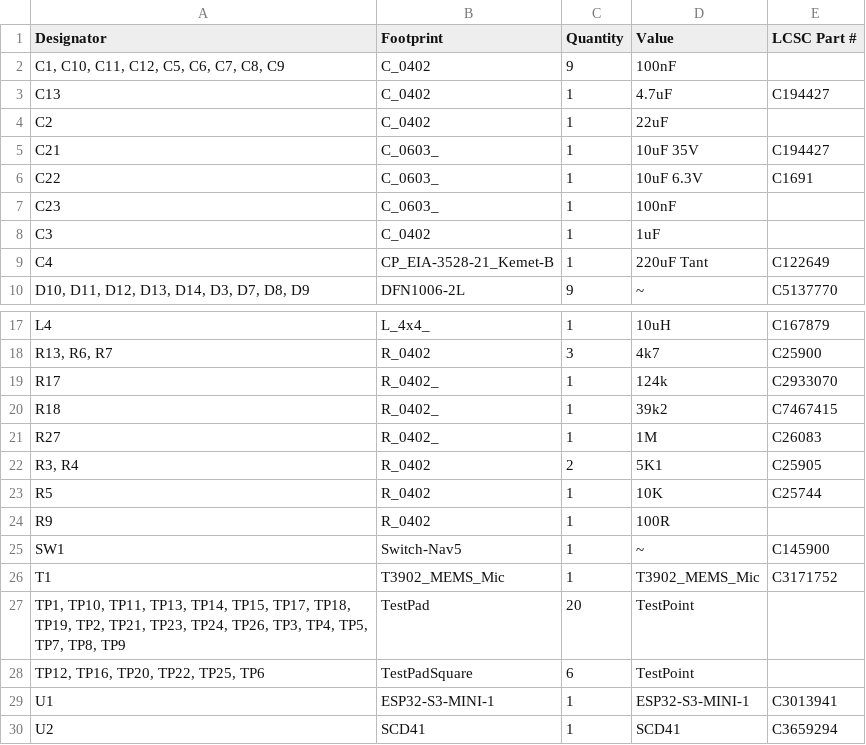
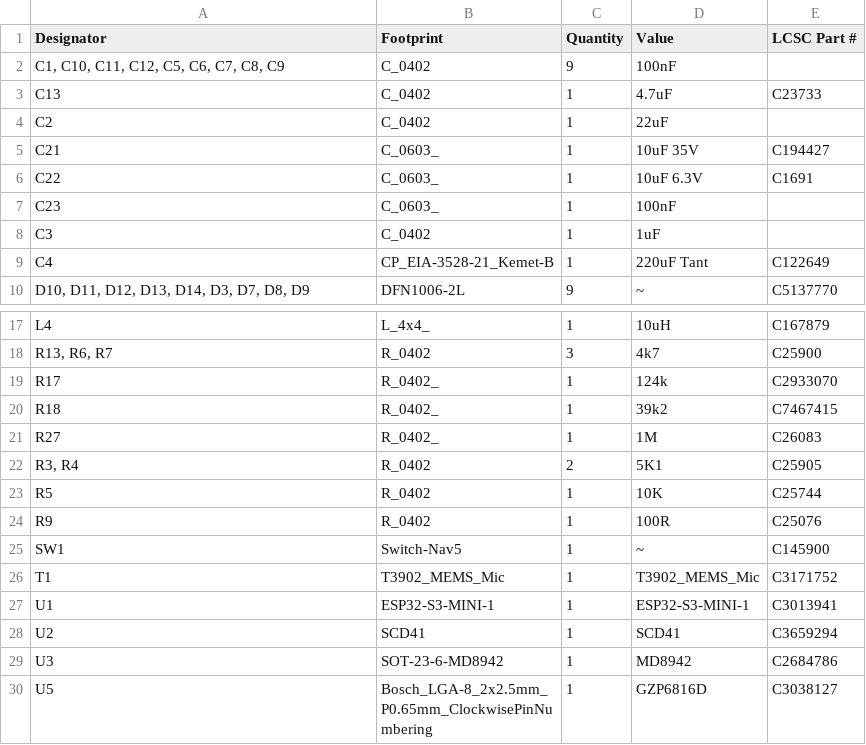
Before and after one commit to revk/ESP32-Remote, a CSV file: PCB/Remote/production/bom.csv, drawn as a sheet; only a part is shown, gaps mark what is left out; the shorter side is filled out with more unchanged rows.

```diff
--- a/PCB/Remote/production/bom.csv
+++ b/PCB/Remote/production/bom.csv
@@ -2,3 +2,3 @@
 "C1, C10, C11, C12, C5, C6, C7, C8, C9",C_0402,9,100nF,
-C13,C_0402,1,4.7uF,C194427
+C13,C_0402,1,4.7uF,C23733
 C2,C_0402,1,22uF,
@@ -23,7 +23,5 @@ R27,R_0402_,1,1M,C26083
 R5,R_0402,1,10K,C25744
-R9,R_0402,1,100R,
+R9,R_0402,1,100R,C25076
 SW1,Switch-Nav5,1,~,C145900
 T1,T3902_MEMS_Mic,1,T3902_MEMS_Mic,C3171752
-"TP1, TP10, TP11, TP13, TP14, TP15, TP17, TP18, TP19, TP2, TP21, TP23, TP24, TP26, TP3, TP4, TP5, TP7, TP8, TP9",TestPad,20,TestPoint,
-"TP12, TP16, TP20, TP22, TP25, TP6",TestPadSquare,6,TestPoint,
 U1,ESP32-S3-MINI-1,1,ESP32-S3-MINI-1,C3013941
```
Also changed, not shown: 5 other files.
